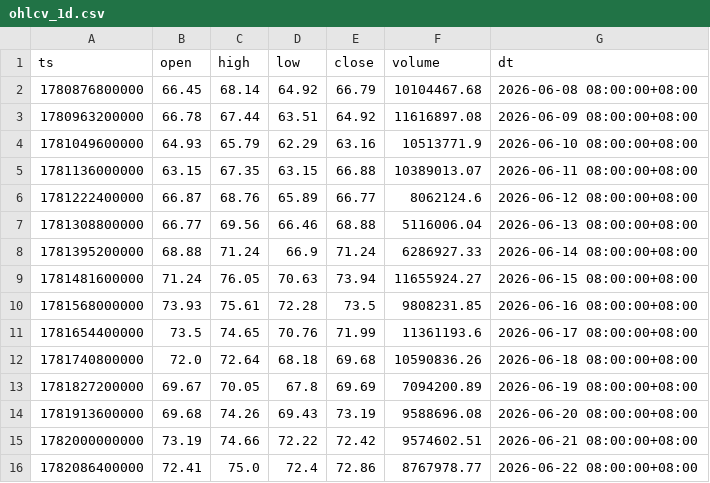
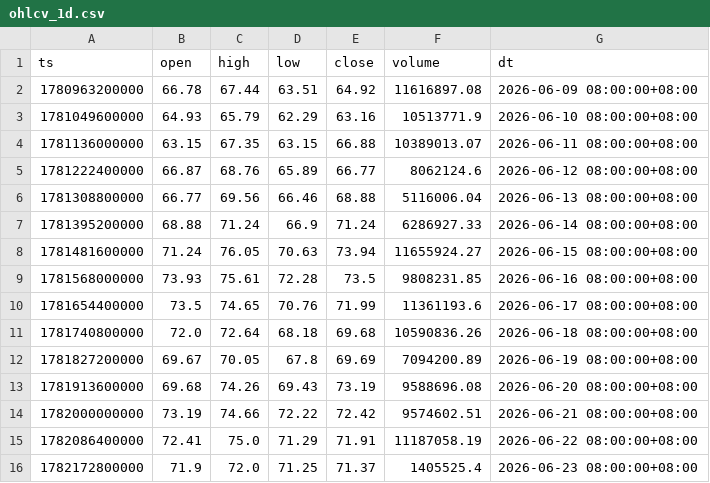
Before and after one commit to jabine9966/project, a CSV file: data/ohlcv_1d.csv, drawn as a sheet.

```diff
--- a/data/ohlcv_1d.csv
+++ b/data/ohlcv_1d.csv
@@ -1,3 +1,2 @@
 ts,open,high,low,close,volume,dt
-1780876800000,66.45,68.14,64.92,66.79,10104467.68,2026-06-08 08:00:00+08:00
 1780963200000,66.78,67.44,63.51,64.92,11616897.08,2026-06-09 08:00:00+08:00
@@ -15,2 +14,3 @@ ts,open,high,low,close,volume,dt
 1782000000000,73.19,74.66,72.22,72.42,9574602.51,2026-06-21 08:00:00+08:00
-1782086400000,72.41,75.0,72.4,72.86,8767978.77,2026-06-22 08:00:00+08:00
+1782086400000,72.41,75.0,71.29,71.91,11187058.19,2026-06-22 08:00:00+08:00
+1782172800000,71.9,72.0,71.25,71.37,1405525.4,2026-06-23 08:00:00+08:00
```
Also changed, not shown: data/funding_rate.csv, data/long_short_ratio.csv, 13 other files.
